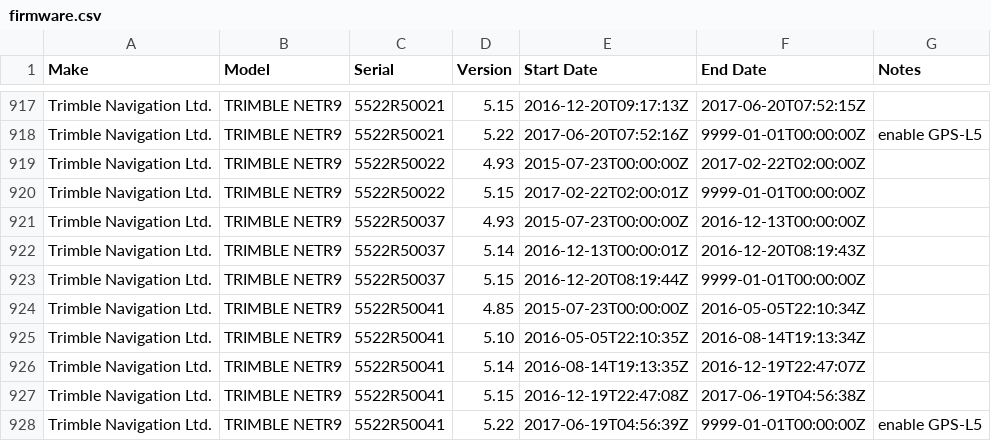
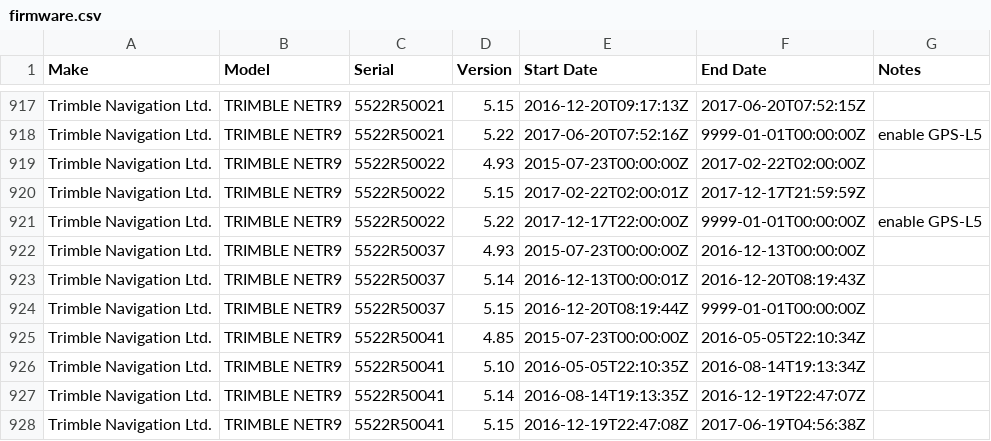
Before and after one commit to GeoNet/delta, a CSV file: install/firmware.csv, drawn as a sheet; only a part is shown, gaps mark what is left out; the shorter side is filled out with more unchanged rows.

```diff
--- a/install/firmware.csv
+++ b/install/firmware.csv
@@ -919,3 +919,4 @@ Trimble Navigation Ltd.,TRIMBLE NETR9,5522R50021,5.22,2017-06-20T07:52:16Z,9999-
 Trimble Navigation Ltd.,TRIMBLE NETR9,5522R50022,4.93,2015-07-23T00:00:00Z,2017-02-22T02:00:00Z,
-Trimble Navigation Ltd.,TRIMBLE NETR9,5522R50022,5.15,2017-02-22T02:00:01Z,9999-01-01T00:00:00Z,
+Trimble Navigation Ltd.,TRIMBLE NETR9,5522R50022,5.15,2017-02-22T02:00:01Z,2017-12-17T21:59:59Z,
+Trimble Navigation Ltd.,TRIMBLE NETR9,5522R50022,5.22,2017-12-17T22:00:00Z,9999-01-01T00:00:00Z,enable GPS-L5
 Trimble Navigation Ltd.,TRIMBLE NETR9,5522R50037,4.93,2015-07-23T00:00:00Z,2016-12-13T00:00:00Z,
```
Also changed, not shown: install/receivers.csv.
